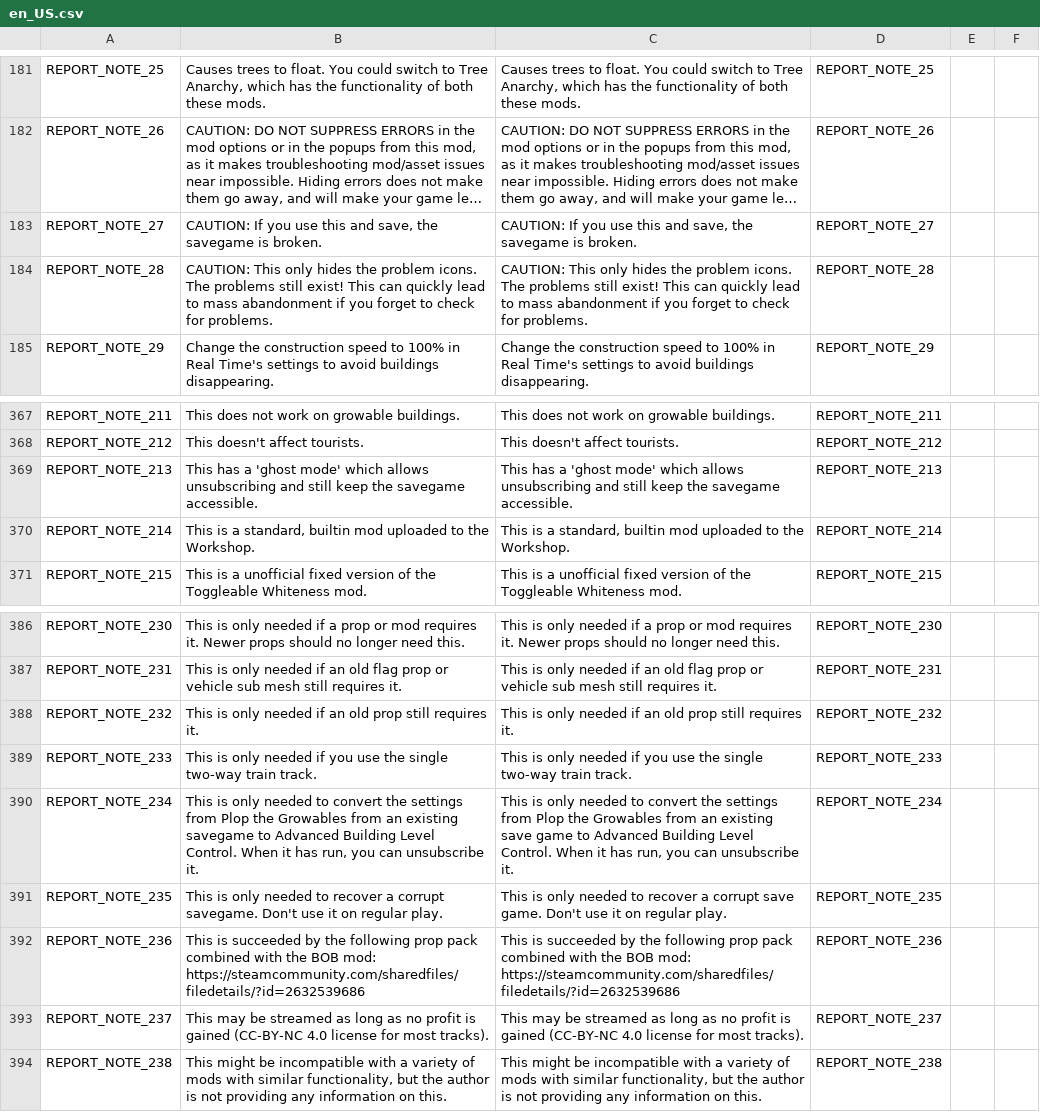
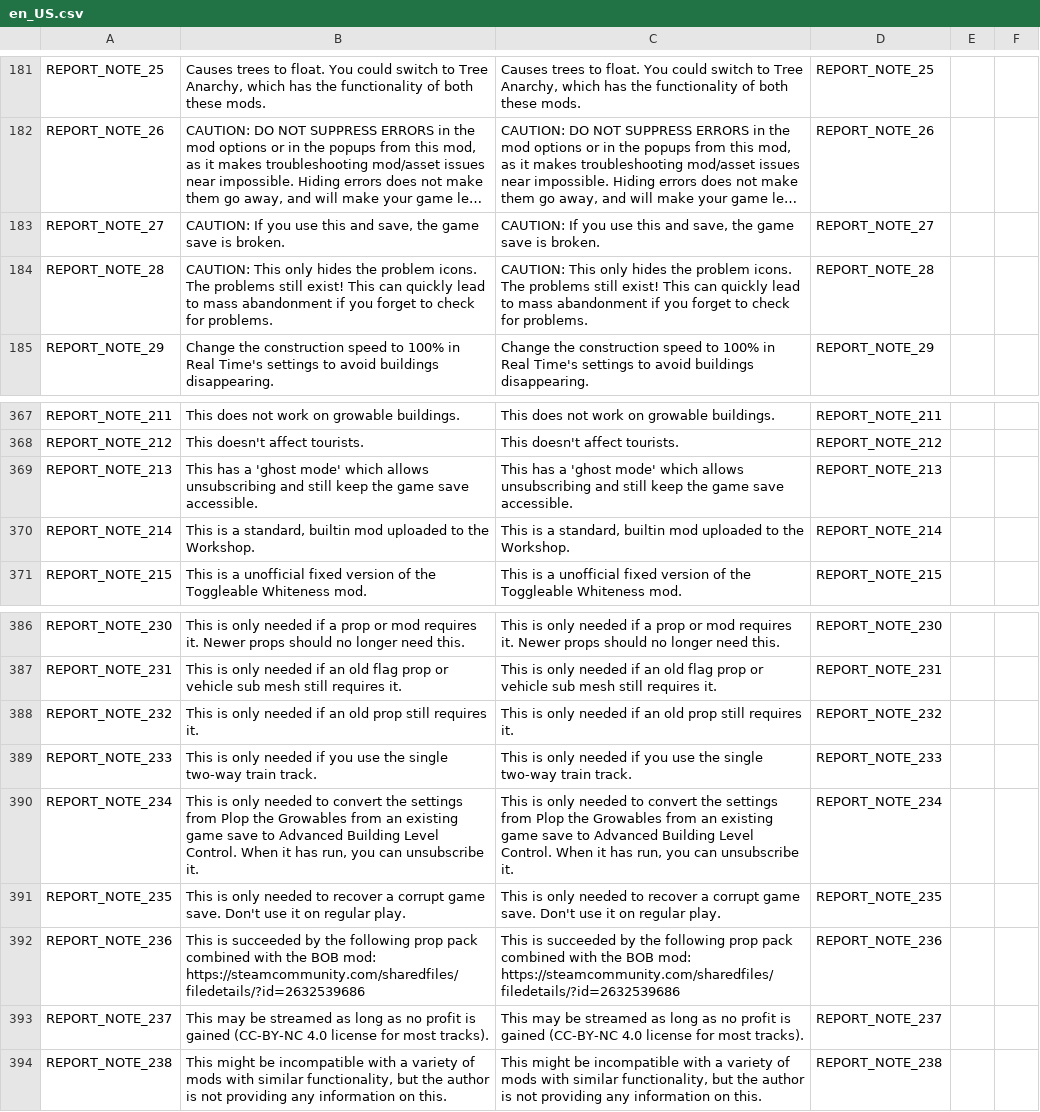
Before and after one commit to chameleon-tbn/CompatibilityReport, a CSV file: i18n/en_US.csv, drawn as a sheet; only a part is shown, gaps mark what is left out; long unchanged cells end in …; ↵ is a line break in a cell; the diff names each change by its address in the sheet, - before the commit and + after, or states it on an @@ line.

Commit message:
New translations de_DE.csv (English)

```diff
--- a/i18n/en_US.csv
+++ b/i18n/en_US.csv
-B183: …save, the savegame is broken.
+B183: …save, the game save is broken.
-C183: …save, the savegame is broken.
+C183: …save, the game save is broken.
-B369: …keep the savegame accessible.
+B369: …keep the game save ↵ accessible.
-C369: …keep the savegame accessible.
+C369: …keep the game save accessible.
-B390: …an existing savegame to Advanced…
+B390: …an existing game save to Advanced…
-C390: …an existing save game to Advanced…
+C390: …an existing game save to Advanced…
-B391: …a corrupt savegame. Don't use…
+B391: …a corrupt game save. Don't use…
-C391: …a corrupt save game. Don't use…
+C391: …a corrupt game save. Don't use…
```
